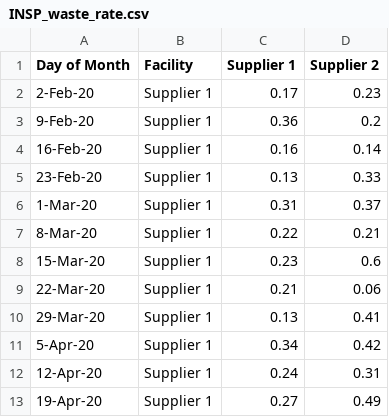
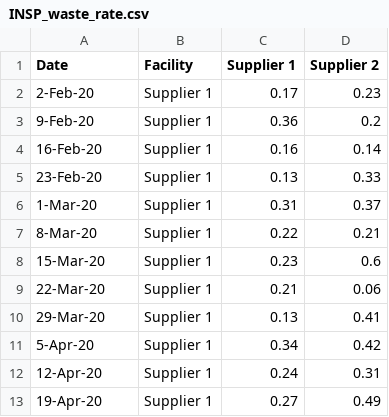
Before and after one commit to puikeicheng/puikei-cheng.github.io, a CSV file: INSP_waste_rate.csv, drawn as a sheet.

Commit message:
Update INSP_waste_rate.csv

```diff
--- a/INSP_waste_rate.csv
+++ b/INSP_waste_rate.csv
@@ -1,2 +1,2 @@
-Day of Month,Facility,Supplier 1,Supplier 2
+Date,Facility,Supplier 1,Supplier 2
 2-Feb-20,Supplier 1,0.17,0.23
```
